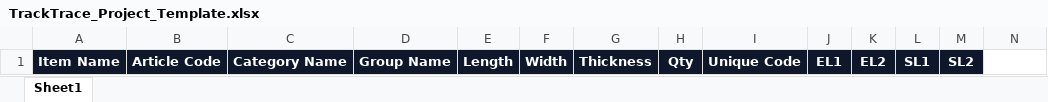
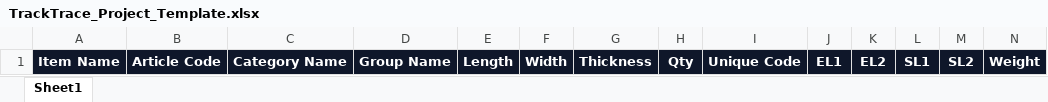
Before and after one commit to Kaifansari98/VLOQ-CRM-FRONTEND, an Excel workbook: public/TrackTrace_Project_Template.xlsx, sheet Sheet1, drawn as a sheet; values as stored, in another font and other column widths than the file's, no borders; table styles not drawn; the diff names each change by its address in the sheet, - before the commit and + after, or states it on an @@ line.

```diff
--- a/public/TrackTrace_Project_Template.xlsx (sheet Sheet1)
+++ b/public/TrackTrace_Project_Template.xlsx (sheet Sheet1)
-N1: (empty)
+N1: Weight
-N1 fill: none
+N1 fill: #0F172A
```
Also changed, not shown: public/track-trace-template.xlsx, 5 other files.
